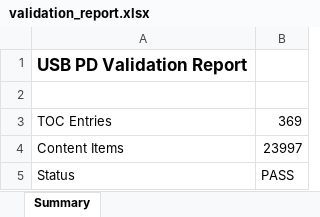
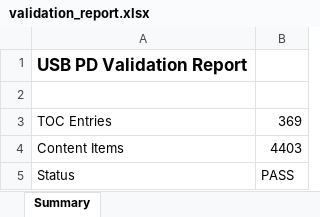
Before and after one commit to bala-subramanian-k-grl/code-parsing-sruthy-task, an Excel workbook: outputs/validation_report.xlsx, sheet Summary, drawn as a sheet; values as stored, in another font and other column widths than the file's, no borders; the diff names each change by its address in the sheet, - before the commit and + after, or states it on an @@ line.

```diff
--- a/outputs/validation_report.xlsx (sheet Summary)
+++ b/outputs/validation_report.xlsx (sheet Summary)
-B4: 23997
+B4: 4403
```
Also changed, not shown: 15 other files.
